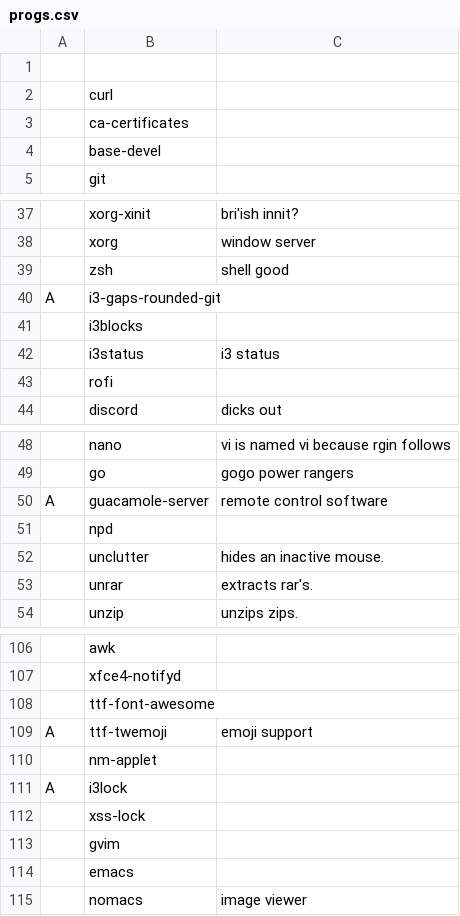
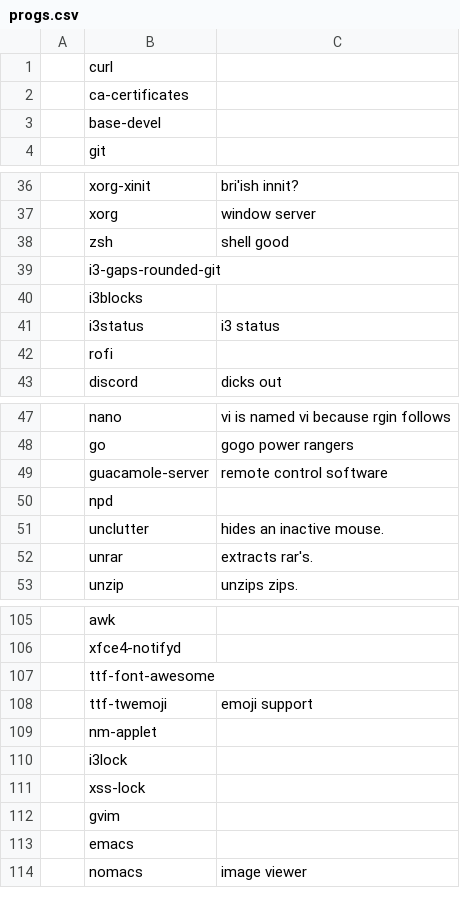
Before and after one commit to powwu/powwu-LARBS, a CSV file: progs.csv, drawn as a sheet; only a part is shown, gaps mark what is left out; removed rows and columns are numbered as before the commit, all else as after; the diff covers the shown part only; the diff names each change by its address in the sheet, - before the commit and + after, or states it on an @@ line.

```diff
--- a/progs.csv
+++ b/progs.csv
-row 1: (empty)
-A39: A
+A39: (empty)
-A49: A
+A49: (empty)
-A108: A
+A108: (empty)
-A110: A
+A110: (empty)
```
Also changed, not shown: 6 added rows and 20 edited cells elsewhere in this file, 13 other files.
